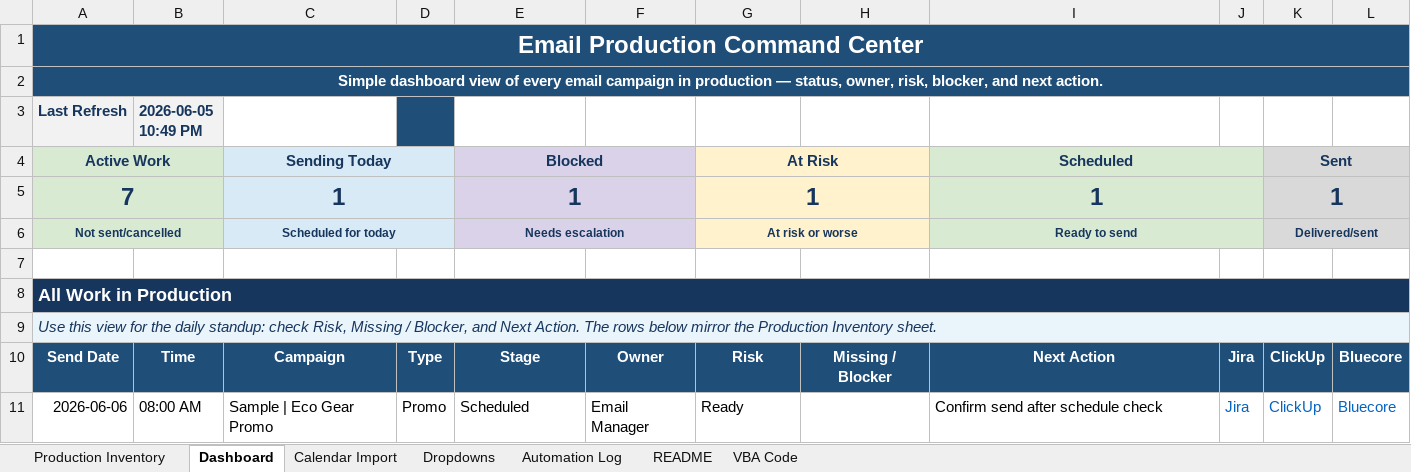
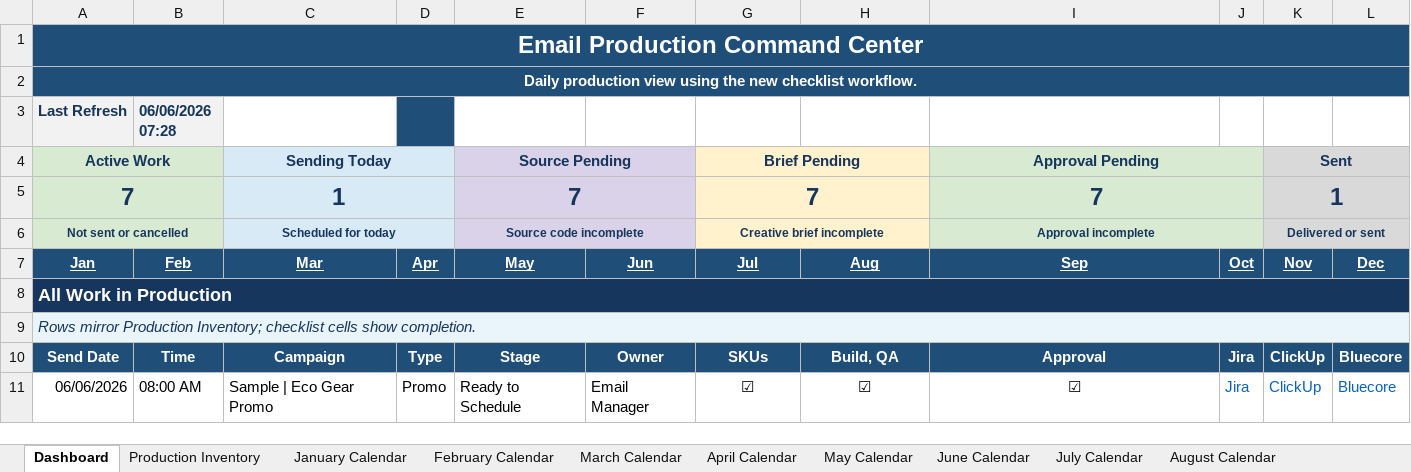
Before and after one commit to PaulAndre0809/System-Production-Adorama, an Excel workbook: Email_Production_Inventory_Tracker_UI.xlsm, sheet Dashboard, drawn as a sheet; only a part is shown; values as stored, in another font and other column widths than the file's, no borders; conditional formats and table styles not drawn; removed rows and columns are numbered as before the commit, all else as after; the diff covers the shown part only; the diff names each change by its address in the sheet, - before the commit and + after, or states it on an @@ line.

Commit message:
Add new Production Inventory UI and migration
Introduce a new VBA module (modEmailProductionInventoryTracker) and update the workbook to migrate the legacy Production Inventory tracker to a checklist-driven UI. Key changes: add MigrateProductionInventoryStructure (creates backup, validates table, removes old columns, adds checklist columns, applies calculated Current Stage/Last Updated formulas, checks for broken references), preservation of compatibility entry points (GenerateCampaignID, CalculateCurrentStage), dashboard refresh and twelve-month calendar rebuild, helper functions for table/header handling, logging, and daily digest generation. Removed the old Email_Production_Tracker_VBA_Code_UI.bas, updated the .xlsm, and added PRODUCTION_INVENTORY_MIGRATION_GUIDE.md (plus temporary editor file).

```diff
--- a/Email_Production_Inventory_Tracker_UI.xlsm (sheet Dashboard)
+++ b/Email_Production_Inventory_Tracker_UI.xlsm (sheet Dashboard)
-sheet tab: Calendar Import
+sheet tab: June Calendar
@@ sheet tab hidden: Dropdowns @@
@@ sheet tab hidden: Automation Log @@
-sheet tab: README
-sheet tab: VBA Code
+sheet tab: January Calendar
+sheet tab: February Calendar
+sheet tab: March Calendar
+sheet tab: April Calendar
+sheet tab: May Calendar
+sheet tab: July Calendar
+sheet tab: August Calendar
@@ sheet tab order changed: Dashboard | Production Inventory | January Calendar | February Calendar | March Calendar | April Calendar | May Calendar | June Calendar | July Calendar | August Calendar @@
-A2 (Last Refresh): Simple dashboard view of every email campaign in production — status, owner, risk, blocker, and next action.
+A2 (Last Refresh): Daily production view using the new checklist workflow.
-B3: 2026-06-05 10:49 PM
+B3: 06/06/2026 07:28
-E4: Blocked
+E4: Source Pending
-G4: At Risk
+G4: Brief Pending
-I4: Scheduled
+I4: Approval Pending
-E5: 1
+E5: 7
-G5: 1
+G5: 7
-I5: 1
+I5: 7
-row 6: Not sent/cancelled |  | Scheduled for today |  | Needs escalation |  | At risk or worse |  | Ready to send |  | Delivered/sent
-row 6: (empty)
+row 6: Not sent or cancelled |  | Scheduled for today |  | Source code incomplete |  | Creative brief incomplete |  | Approval incomplete |  | Delivered or sent
-A6:B6 fill: none
+A6:B6 fill: #D9EAD3
+A6:B6 merged
-C6:D6 fill: none
+C6:D6 fill: #D9EAF7
+C6:D6 merged
-E6:F6 fill: none
+E6:F6 fill: #D9D2E9
+E6:F6 merged
-G6:H6 fill: none
+G6:H6 fill: #FFF2CC
+G6:H6 merged
-I6:J6 fill: none
+I6:J6 fill: #D9EAD3
+I6:J6 merged
-K6:L6 fill: none
+K6:L6 fill: #D9D9D9
+K6:L6 merged
+row 7: Jan | Feb | Mar | Apr | May | Jun | Jul | Aug | Sep | Oct | Nov | Dec
-A9 (Last Refresh): Use this view for the daily standup: check Risk, Missing / Blocker, and Next Action. The rows below mirror the Production Inventory sheet.
+A9 (Last Refresh): Rows mirror Production Inventory; checklist cells show completion.
-G10: Risk
+G10: SKUs
-H10: Missing / Blocker
+H10: Build, QA
-I10: Next Action
+I10: Approval
-A11 (Last Refresh): 2026-06-06
+A11 (Last Refresh): 06/06/2026
-E11: Scheduled
+E11: Ready to Schedule
-G11: Ready
+G11: ☑
-G11 alignment: left
+G11 alignment: center
-H11: (empty)
+H11: ☑
-I11: Confirm send after schedule check
+I11: ☑
-I11 alignment: left
+I11 alignment: center
```
Also changed, not shown: 4 added rows, 4 removed rows, 30 edited cells and cell formats elsewhere in this sheet, sheet Production Inventory, sheet June Calendar, other sheet tabs, formulas that keep their value, 4 other files.
